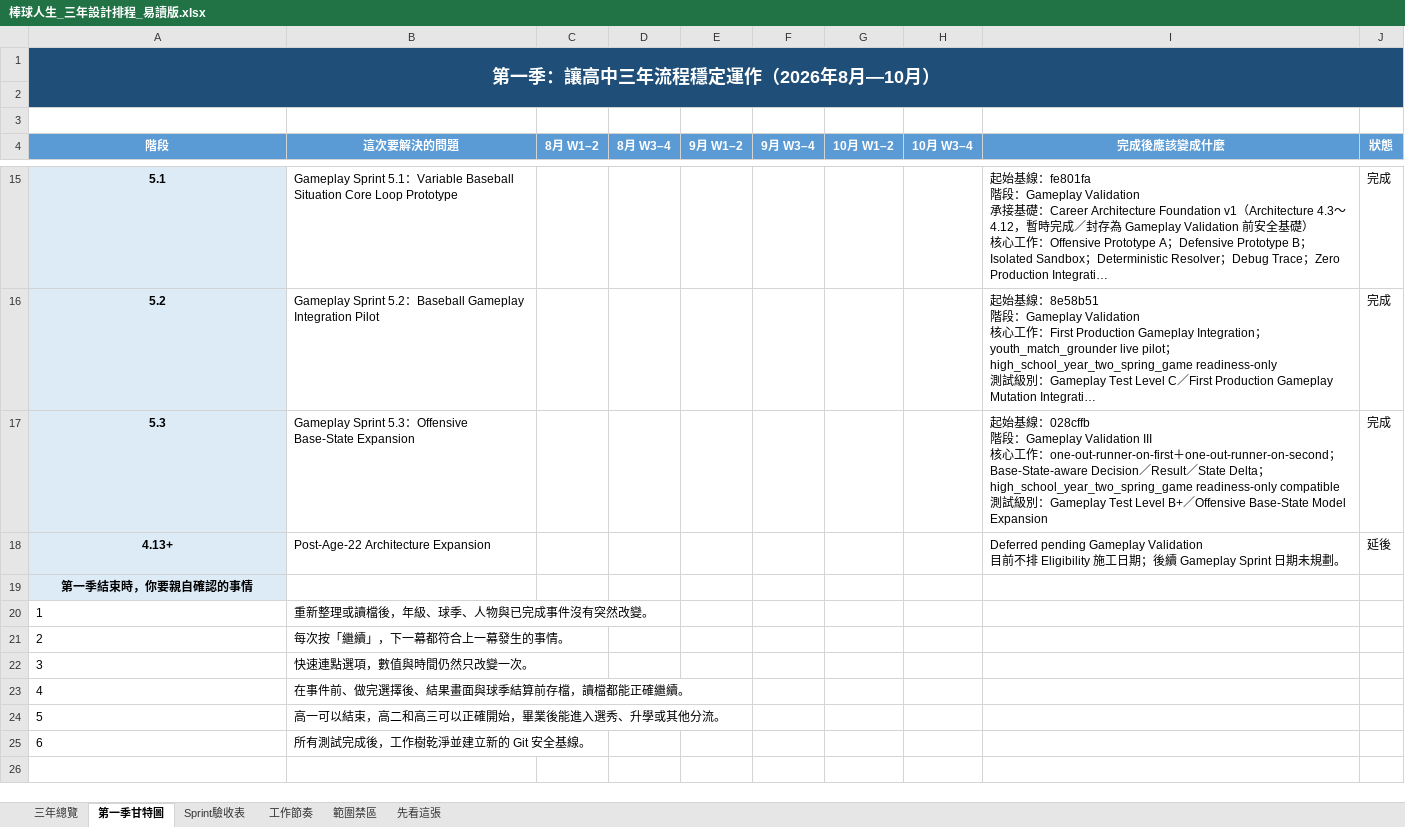
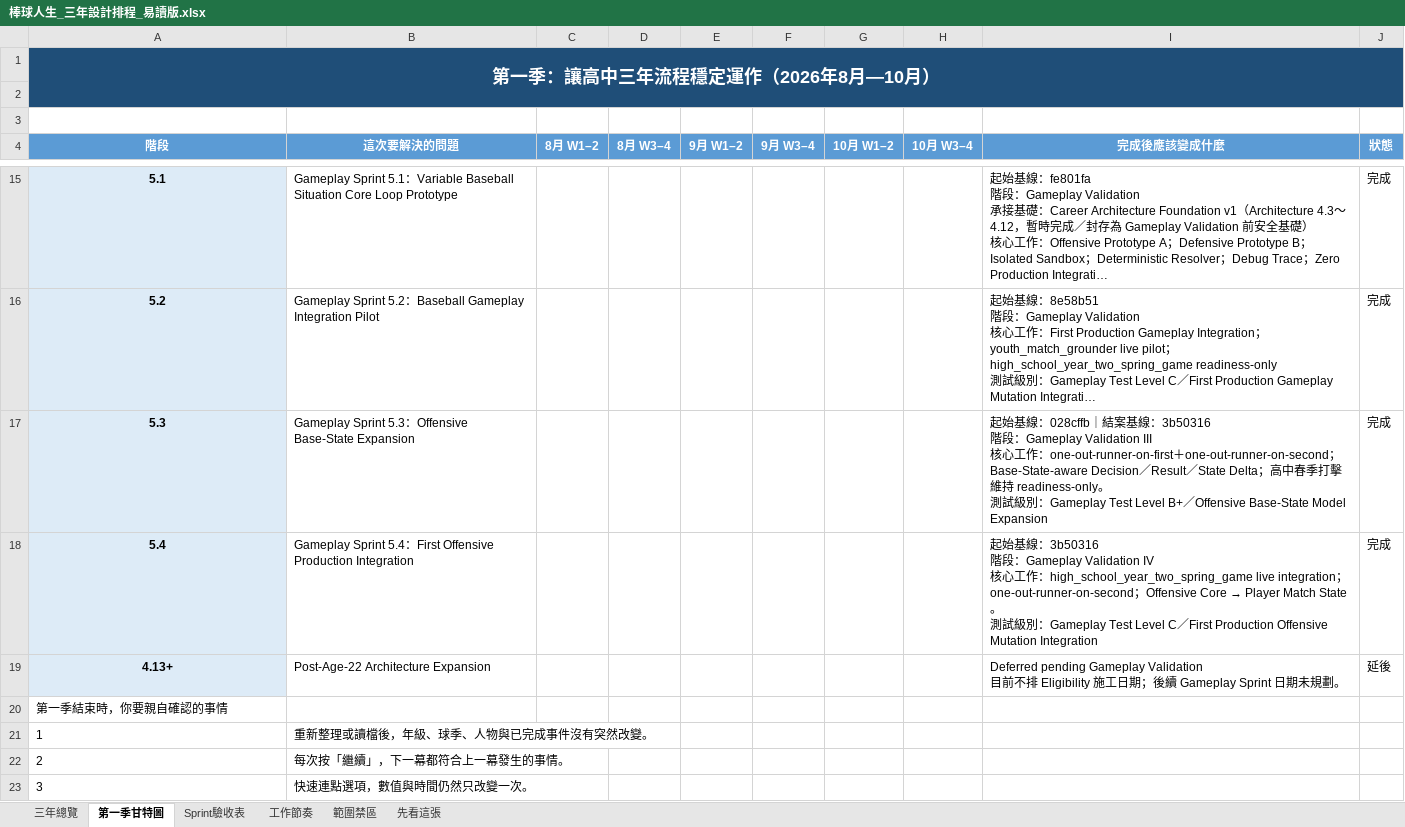
Before and after one commit to rbnwu03-coder/baseball-life-simulator, an Excel workbook: 棒球人生_三年設計排程_易讀版.xlsx, sheet 第一季甘特圖, drawn as a sheet; only a part is shown, gaps mark what is left out; the shorter side is filled out with more unchanged rows; long unchanged cells end in …; values as stored, in another font and other column widths than the file's, no borders; conditional formats not drawn; addresses are those after the commit; ↵ is a line break in a cell; the diff names each change by its address in the sheet, - before the commit and + after, or states it on an @@ line.

Commit message:
feat: integrate first offensive baseball gameplay event

```diff
--- a/棒球人生_三年設計排程_易讀版.xlsx (sheet 第一季甘特圖)
+++ b/棒球人生_三年設計排程_易讀版.xlsx (sheet 第一季甘特圖)
-I17 (完成後應該變成什麼): …：028cffb ↵ 階段：Gameplay Validation III ↵ 核心工作：one-out-runner-on-first＋one-out-runner-on-second；Base-State-aware Decision／Result／State Delta；high_school_year_two_spring_game readiness-only compatible ↵ 測試…
+I17 (完成後應該變成什麼): …：028cffb｜結案基線：3b50316 ↵ 階段：Gameplay Validation III ↵ 核心工作：one-out-runner-on-first＋one-out-runner-on-second；Base-State-aware Decision／Result／State Delta；高中春季打擊維持 readiness-only。 ↵ 測試…
+row 18: 5.4 | Gameplay Sprint 5.4：First Offensive Production Integration |  |  |  |  |  |  | 起始基線：3b50316 ↵ 階段：Gameplay Validation IV ↵ 核心工作：high_school_year_two_spring_game live integration；one-out-runner-on-second；Offensive Core → Player Match State。 ↵ 測試級別：Gameplay Test Level C／First Production Offensive Mutation Integration | 完成
@@ A20 fill: #DDEBF7 → none, bold: on → off, alignment: center → left @@
```
Also changed, not shown: sheet Sprint驗收表, 棒球人生_三年設計排程與第一季甘特圖.xlsx, 8 other files.
